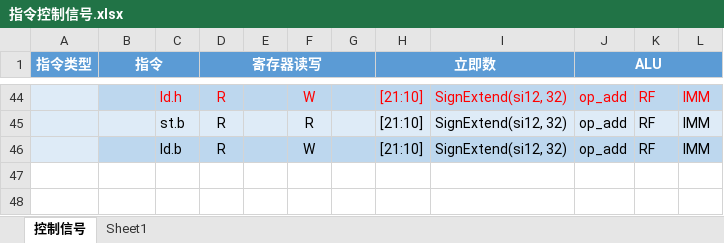
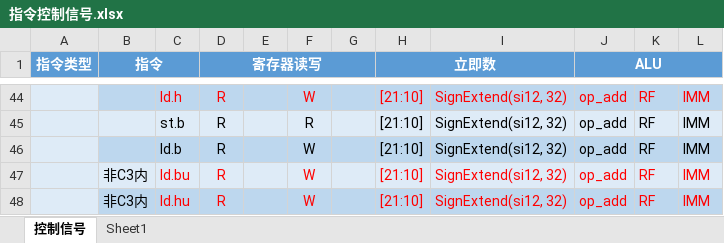
Before and after one commit to ykykzq/SimpleCPU, an Excel workbook: docs/指令控制信号.xlsx, sheet 控制信号, drawn as a sheet; only a part is shown, gaps mark what is left out; values as stored, in another font and other column widths than the file's, no borders; conditional formats not drawn; the diff names each change by its address in the sheet, - before the commit and + after, or states it on an @@ line.

```diff
--- a/docs/指令控制信号.xlsx (sheet 控制信号)
+++ b/docs/指令控制信号.xlsx (sheet 控制信号)
+row 47:  | 非C3内 | ld.bu | R |  | W |  | [21:10] | SignExtend(si12, 32) | op_add | RF | IMM
+row 48:  | 非C3内 | ld.hu | R |  | W |  | [21:10] | SignExtend(si12, 32) | op_add | RF | IMM
```
Also changed, not shown: 6 other files.
